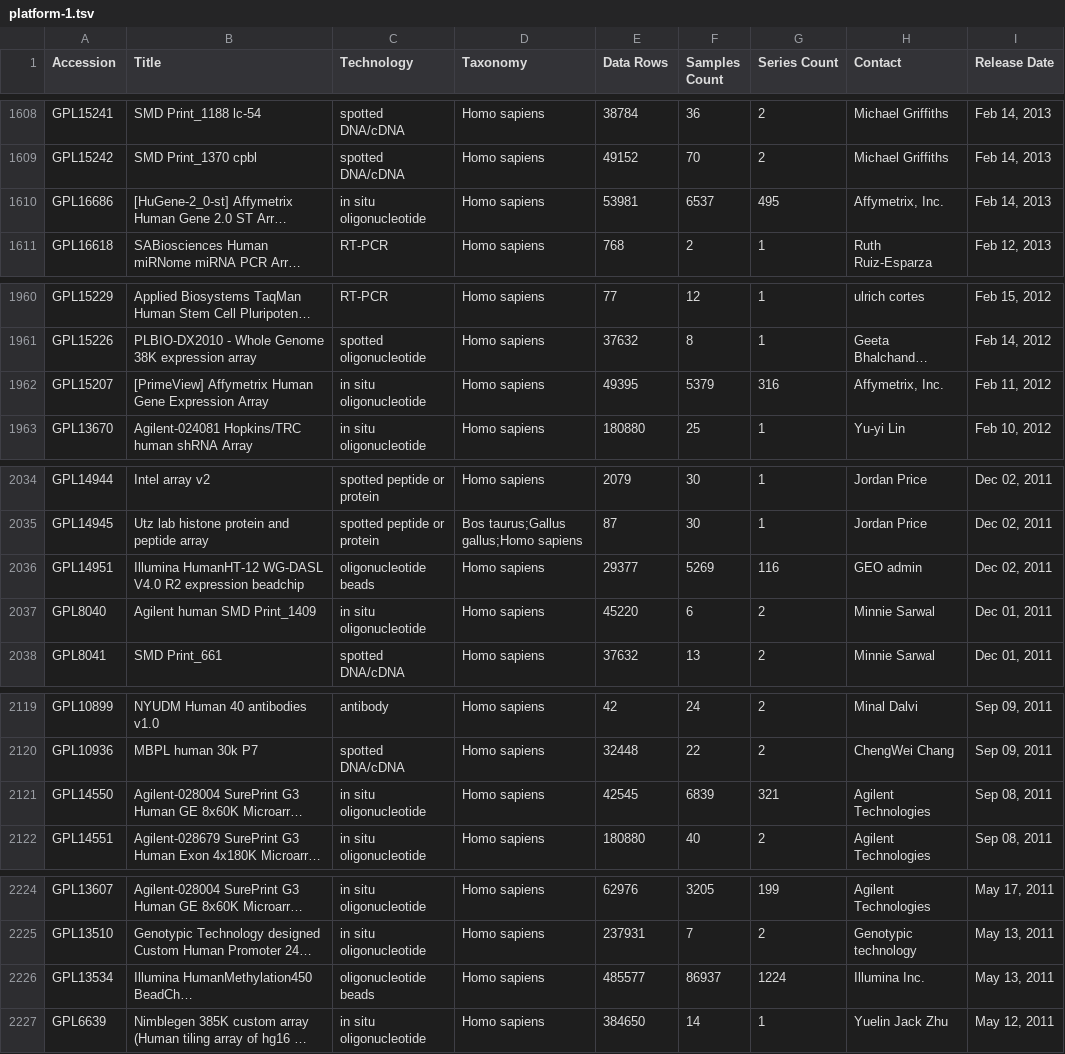
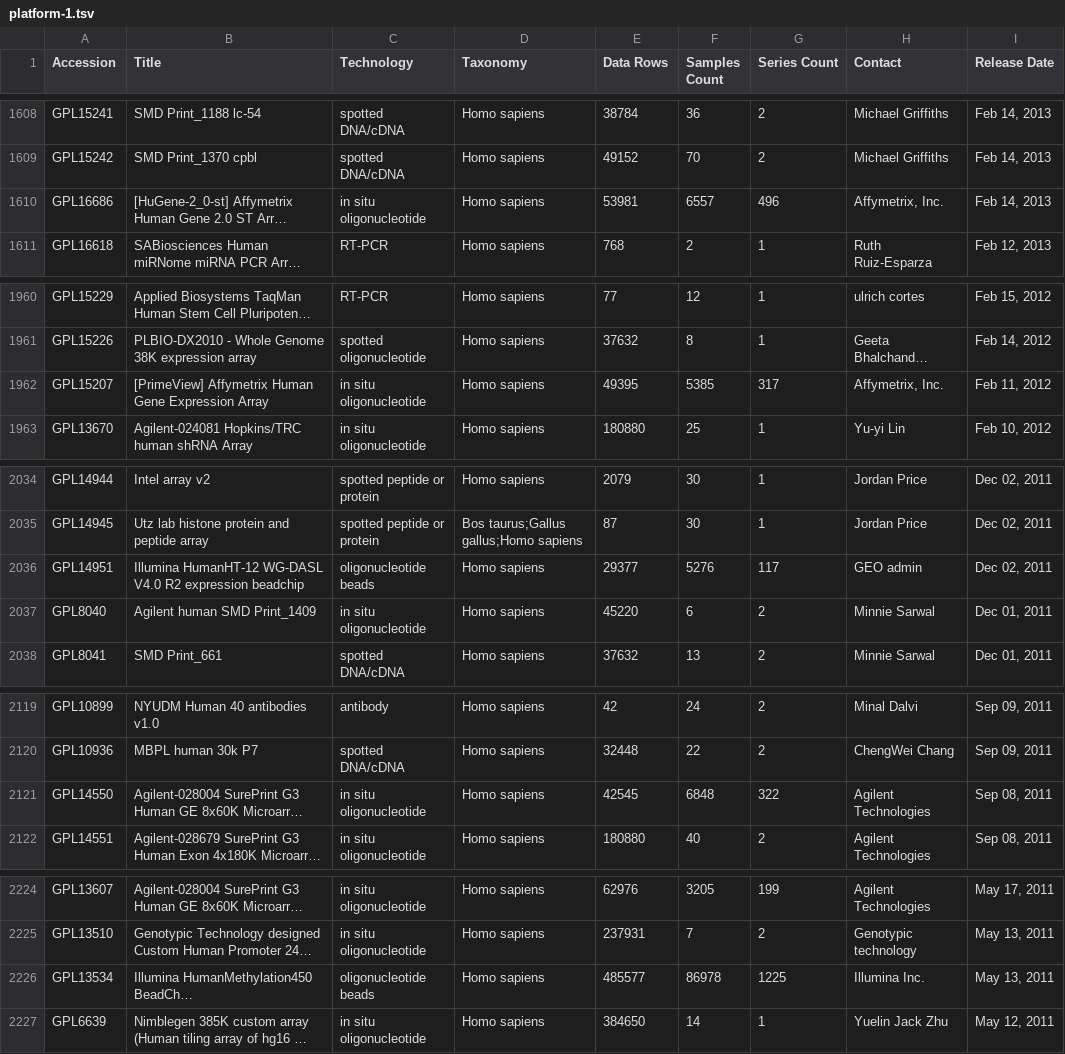
Before and after one commit to dongzhuoer/rGEO.data, a TSV file: data-raw/geo-tsv/platform-1.tsv, drawn as a sheet; only a part is shown, gaps mark what is left out; long unchanged cells end in …; the diff covers the shown part only; the diff names each change by its address in the sheet, - before the commit and + after, or states it on an @@ line.

```diff
--- a/data-raw/geo-tsv/platform-1.tsv
+++ b/data-raw/geo-tsv/platform-1.tsv
-F1610 (Samples Count): 6537
+F1610 (Samples Count): 6557
-G1610 (Series Count): 495
+G1610 (Series Count): 496
-F1962 (Samples Count): 5379
+F1962 (Samples Count): 5385
-G1962 (Series Count): 316
+G1962 (Series Count): 317
-F2036 (Samples Count): 5269
+F2036 (Samples Count): 5276
-G2036 (Series Count): 116
+G2036 (Series Count): 117
-F2121 (Samples Count): 6839
+F2121 (Samples Count): 6848
-G2121 (Series Count): 321
+G2121 (Series Count): 322
-F2226 (Samples Count): 86937
+F2226 (Samples Count): 86978
-G2226 (Series Count): 1224
+G2226 (Series Count): 1225
```
Also changed, not shown: 1 added row, 1 removed row and 23 edited cells elsewhere in this file, 2 other files.
